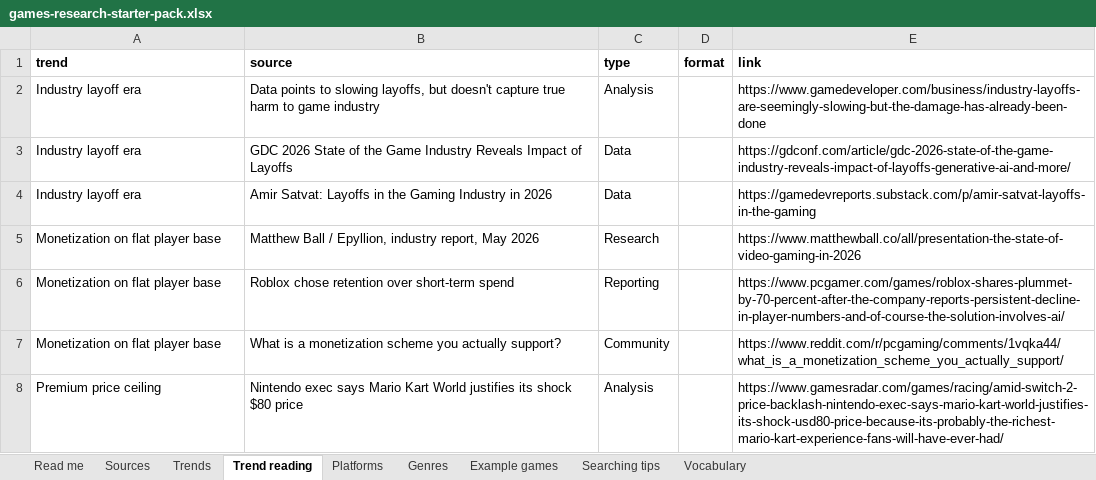
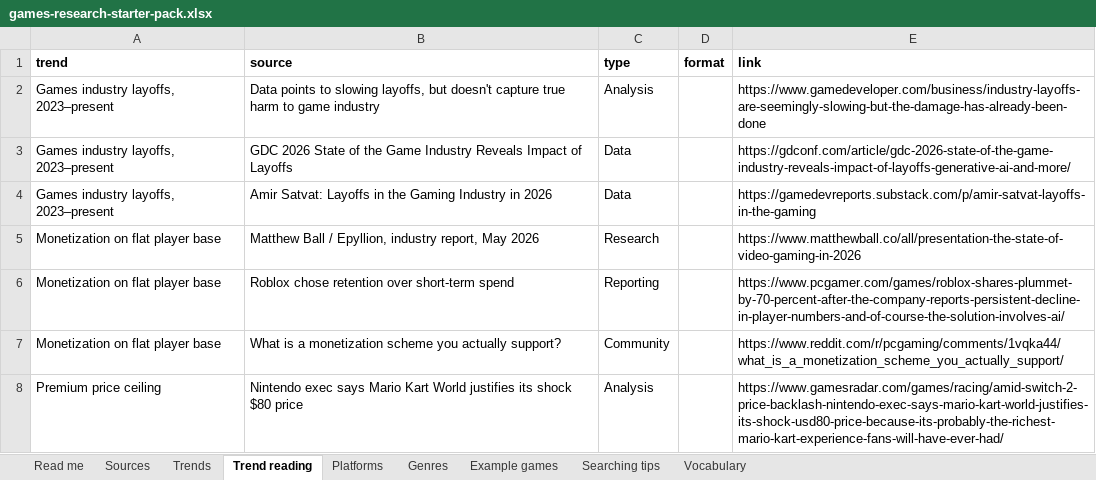
Before and after one commit to itsmepants2/games-research-starter-pack-data, an Excel workbook: games-research-starter-pack.xlsx, sheet Trend reading, drawn as a sheet; only a part is shown; values as stored, in another font and other column widths than the file's, no borders; the diff names each change by its address in the sheet, - before the commit and + after, or states it on an @@ line.

Commit message:
Update the data to the workbook of 2026-09-16
922 sources, 10 markets, 37 trends, 35 platforms, 30 genres.

Copied from public/downloads/ by scripts/build-mirror.mjs in the site
repository. Every count in the README is read from data/downloads.json rather
than typed, so it describes the files beside it.

```diff
--- a/games-research-starter-pack.xlsx (sheet Trend reading)
+++ b/games-research-starter-pack.xlsx (sheet Trend reading)
-A2:A4 (trend): Industry layoff era
+A2:A4 (trend): Games industry layoffs, 2023–present
```
Also changed, not shown: sheet Vocabulary, sheet Sources, sheet Trends, sheet Read me, 8 other files.
